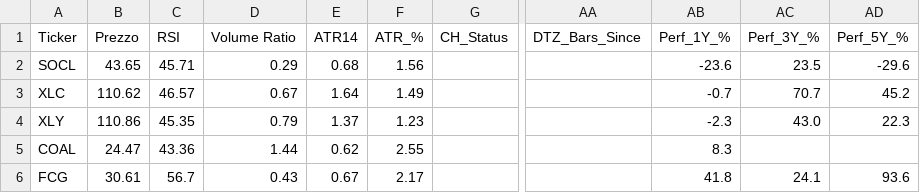
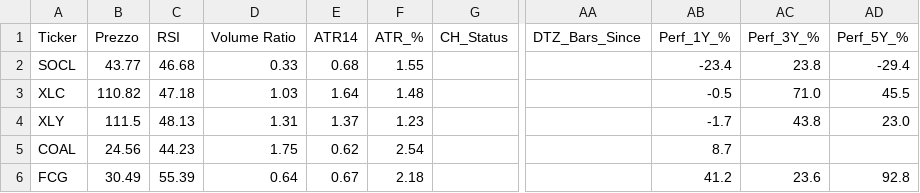
Before and after one commit to nikthetrip/Patterns-Screener, a CSV file: data/etf_sector.csv, drawn as a sheet; only a part is shown, gaps mark what is left out; the diff covers the shown part only; the diff names each change by its address in the sheet, - before the commit and + after, or states it on an @@ line.

```diff
--- a/data/etf_sector.csv
+++ b/data/etf_sector.csv
-B2 (Prezzo): 43.65
+B2 (Prezzo): 43.77
-C2 (RSI): 45.71
+C2 (RSI): 46.68
-D2 (Volume Ratio): 0.29
+D2 (Volume Ratio): 0.33
-F2 (ATR_%): 1.56
+F2 (ATR_%): 1.55
-AB2 (Perf_1Y_%): -23.6
+AB2 (Perf_1Y_%): -23.4
-AC2 (Perf_3Y_%): 23.5
+AC2 (Perf_3Y_%): 23.8
-AD2 (Perf_5Y_%): -29.6
+AD2 (Perf_5Y_%): -29.4
-B3 (Prezzo): 110.62
+B3 (Prezzo): 110.82
-C3 (RSI): 46.57
+C3 (RSI): 47.18
-D3 (Volume Ratio): 0.67
+D3 (Volume Ratio): 1.03
-F3 (ATR_%): 1.49
+F3 (ATR_%): 1.48
-AB3 (Perf_1Y_%): -0.7
+AB3 (Perf_1Y_%): -0.5
-AC3 (Perf_3Y_%): 70.7
+AC3 (Perf_3Y_%): 71.0
-AD3 (Perf_5Y_%): 45.2
+AD3 (Perf_5Y_%): 45.5
-B4 (Prezzo): 110.86
+B4 (Prezzo): 111.5
-C4 (RSI): 45.35
+C4 (RSI): 48.13
-D4 (Volume Ratio): 0.79
+D4 (Volume Ratio): 1.31
-AB4 (Perf_1Y_%): -2.3
+AB4 (Perf_1Y_%): -1.7
-AC4 (Perf_3Y_%): 43.0
+AC4 (Perf_3Y_%): 43.8
-AD4 (Perf_5Y_%): 22.3
+AD4 (Perf_5Y_%): 23.0
-B5 (Prezzo): 24.47
+B5 (Prezzo): 24.56
-C5 (RSI): 43.36
+C5 (RSI): 44.23
-D5 (Volume Ratio): 1.44
+D5 (Volume Ratio): 1.75
-F5 (ATR_%): 2.55
+F5 (ATR_%): 2.54
-AB5 (Perf_1Y_%): 8.3
+AB5 (Perf_1Y_%): 8.7
-B6 (Prezzo): 30.61
+B6 (Prezzo): 30.49
-C6 (RSI): 56.7
+C6 (RSI): 55.39
-D6 (Volume Ratio): 0.43
+D6 (Volume Ratio): 0.64
-F6 (ATR_%): 2.17
+F6 (ATR_%): 2.18
-AB6 (Perf_1Y_%): 41.8
+AB6 (Perf_1Y_%): 41.2
-AC6 (Perf_3Y_%): 24.1
+AC6 (Perf_3Y_%): 23.6
-AD6 (Perf_5Y_%): 93.6
+AD6 (Perf_5Y_%): 92.8
```
Also changed, not shown: 1 added row, 1 removed row and 65 edited cells elsewhere in this file, data/etf_info.csv, data/stocks_4H.csv, 4 other files.
